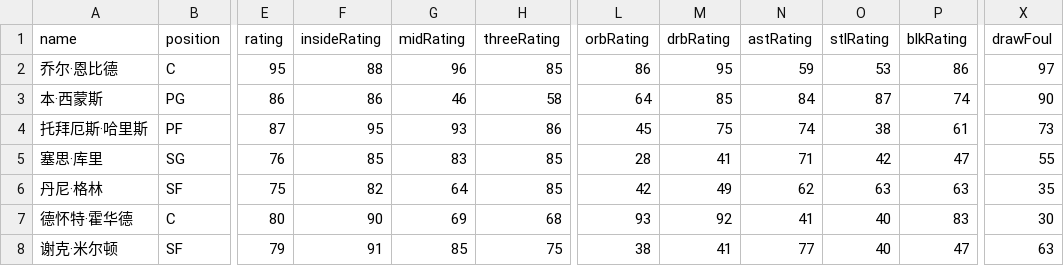
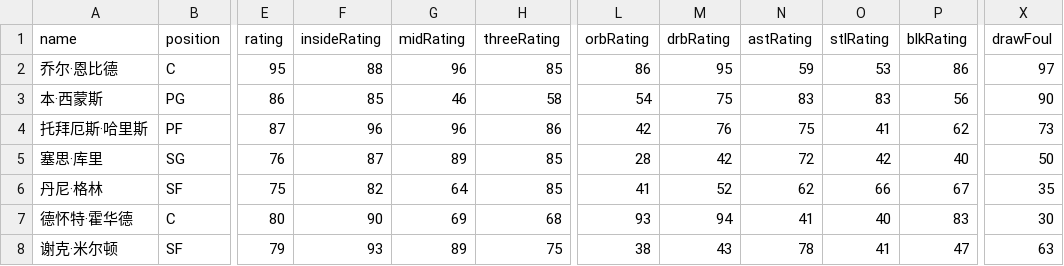
Before and after one commit to MikeYan01/NBA-sim, a CSV file: database/roster/76人.csv, drawn as a sheet; only a part is shown, gaps mark what is left out; the diff covers the shown part only; the diff names each change by its address in the sheet, - before the commit and + after, or states it on an @@ line.

```diff
--- a/database/roster/76人.csv
+++ b/database/roster/76人.csv
-F3 (insideRating): 86
+F3 (insideRating): 85
-L3 (orbRating): 64
+L3 (orbRating): 54
-M3 (drbRating): 85
+M3 (drbRating): 75
-N3 (astRating): 84
+N3 (astRating): 83
-O3 (stlRating): 87
+O3 (stlRating): 83
-P3 (blkRating): 74
+P3 (blkRating): 56
-F4 (insideRating): 95
+F4 (insideRating): 96
-G4 (midRating): 93
+G4 (midRating): 96
-L4 (orbRating): 45
+L4 (orbRating): 42
-M4 (drbRating): 75
+M4 (drbRating): 76
-N4 (astRating): 74
+N4 (astRating): 75
-O4 (stlRating): 38
+O4 (stlRating): 41
-P4 (blkRating): 61
+P4 (blkRating): 62
-F5 (insideRating): 85
+F5 (insideRating): 87
-G5 (midRating): 83
+G5 (midRating): 89
-M5 (drbRating): 41
+M5 (drbRating): 42
-N5 (astRating): 71
+N5 (astRating): 72
-P5 (blkRating): 47
+P5 (blkRating): 40
-X5 (drawFoul): 55
+X5 (drawFoul): 50
-L6 (orbRating): 42
+L6 (orbRating): 41
-M6 (drbRating): 49
+M6 (drbRating): 52
-O6 (stlRating): 63
+O6 (stlRating): 66
-P6 (blkRating): 63
+P6 (blkRating): 67
-M7 (drbRating): 92
+M7 (drbRating): 94
-F8 (insideRating): 91
+F8 (insideRating): 93
-G8 (midRating): 85
+G8 (midRating): 89
-M8 (drbRating): 41
+M8 (drbRating): 43
-N8 (astRating): 77
+N8 (astRating): 78
-O8 (stlRating): 40
+O8 (stlRating): 41
```
Also changed, not shown: 25 edited cells elsewhere in this file, database/roster/公牛.csv, database/roster/凯尔特人.csv, 27 other files.
